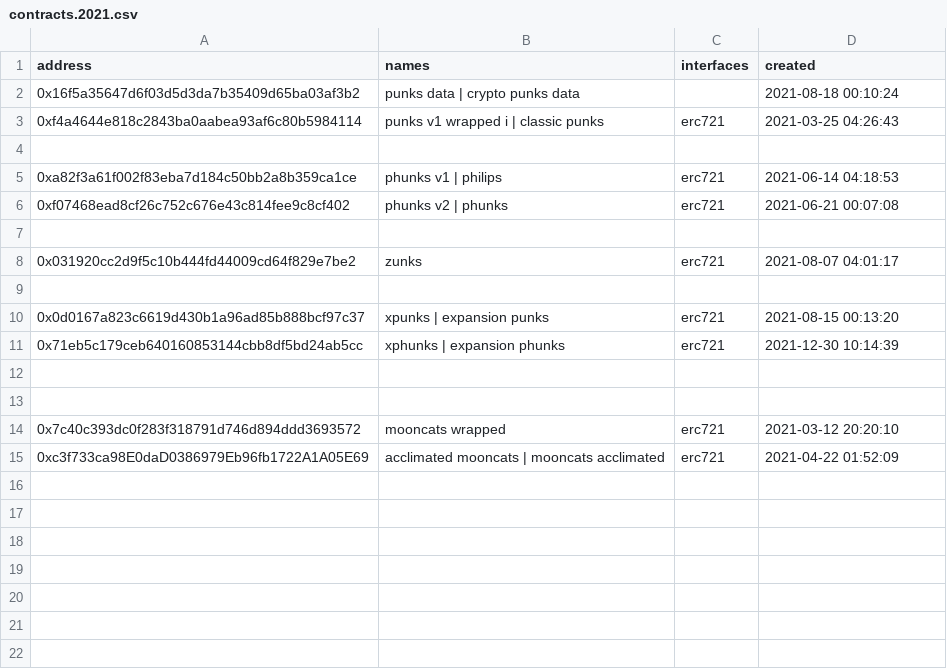
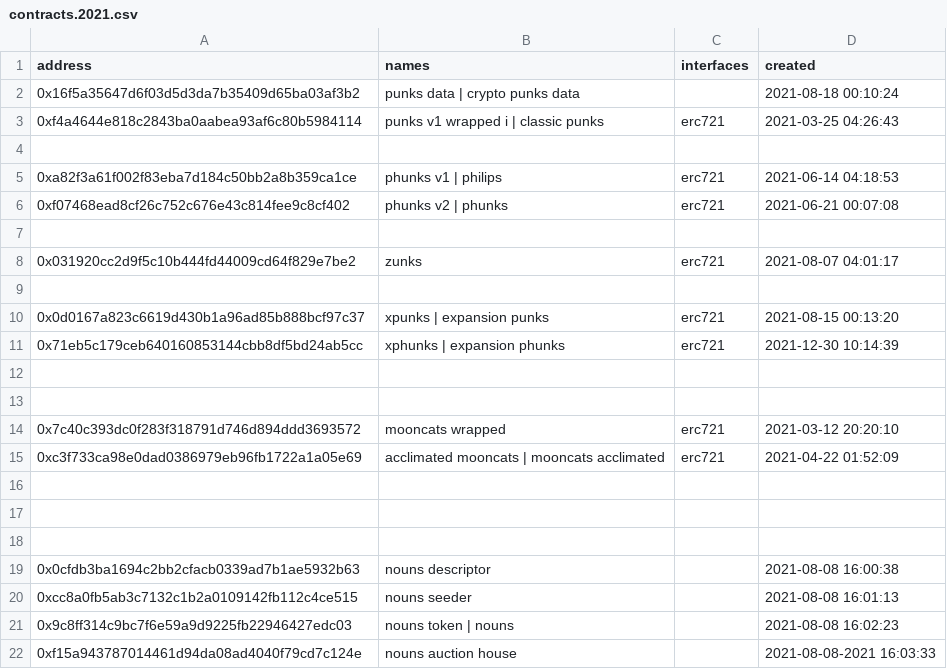
Before and after one commit to Hope-Have-Happy/blockchain, a CSV file: ethname/config/contracts.2021.csv, drawn as a sheet; the diff names each change by its address in the sheet, - before the commit and + after, or states it on an @@ line.

```diff
--- a/ethname/config/contracts.2021.csv
+++ b/ethname/config/contracts.2021.csv
-A15 (address): 0xc3f733ca98E0daD0386979Eb96fb1722A1A05E69
+A15 (address): 0xc3f733ca98e0dad0386979eb96fb1722a1a05e69
+row 16: (empty)
+row 17: (empty)
+row 18: (empty)
+row 19: 0x0cfdb3ba1694c2bb2cfacb0339ad7b1ae5932b63 | nouns descriptor |  | 2021-08-08 16:00:38
+row 20: 0xcc8a0fb5ab3c7132c1b2a0109142fb112c4ce515 | nouns seeder |  | 2021-08-08 16:01:13
+row 21: 0x9c8ff314c9bc7f6e59a9d9225fb22946427edc03 | nouns token | nouns |  | 2021-08-08 16:02:23
+row 22: 0xf15a943787014461d94da08ad4040f79cd7c124e | nouns auction house |  | 2021-08-08-2021 16:03:33
```
Also changed, not shown: ethname/config/contracts.2017.csv, ethname/config/contracts.2022.csv, 11 other files.
